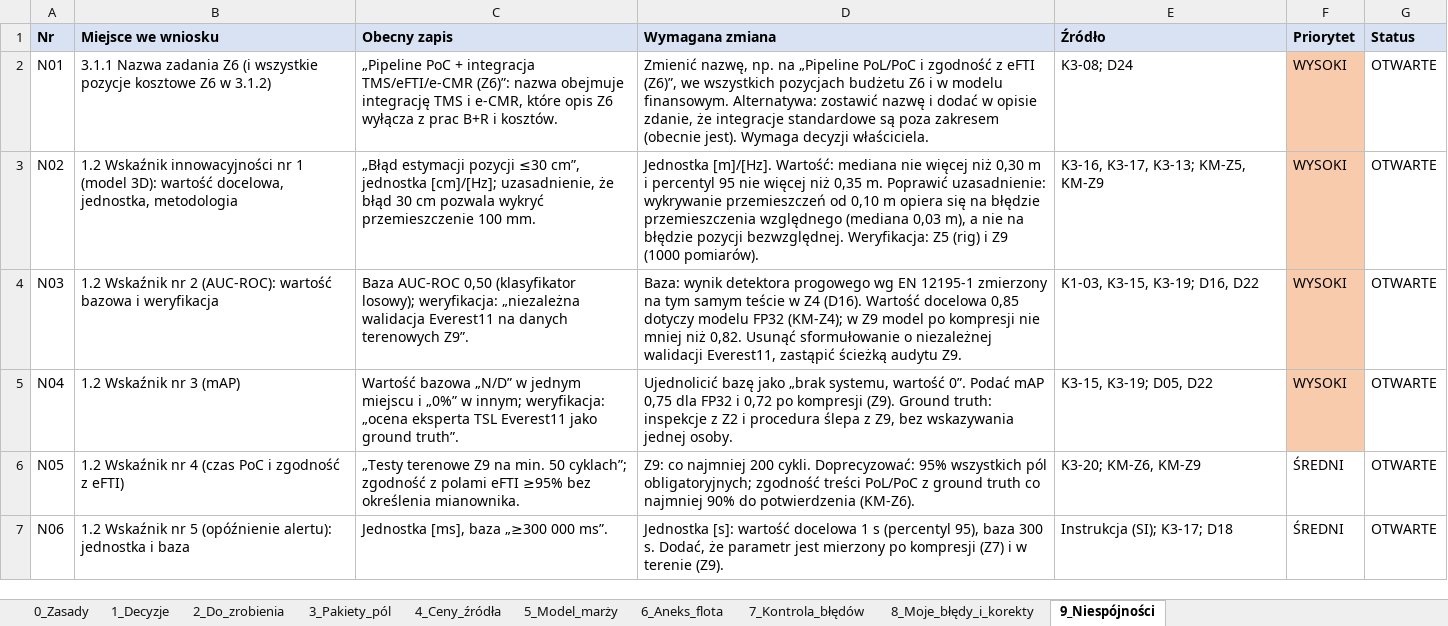
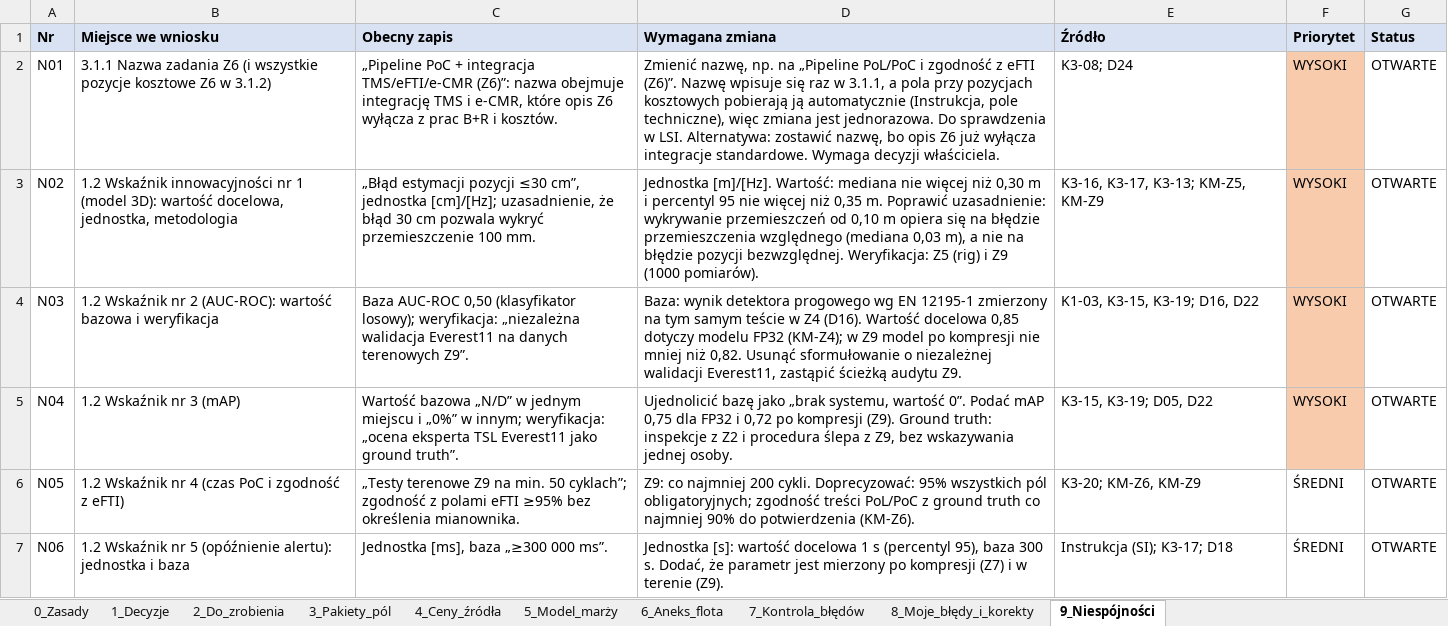
Before and after one commit to retajczyke/smart, an Excel workbook: CargoDT_plan_pracy_i_rejestr_decyzji.xlsx, sheet 9_Niespójności, drawn as a sheet; only a part is shown; values as stored, in another font and other column widths than the file's, no borders; the diff names each change by its address in the sheet, - before the commit and + after, or states it on an @@ line.

```diff
--- a/CargoDT_plan_pracy_i_rejestr_decyzji.xlsx (sheet 9_Niespójności)
+++ b/CargoDT_plan_pracy_i_rejestr_decyzji.xlsx (sheet 9_Niespójności)
-D2 (Wymagana zmiana): …z eFTI (Z6)”, we wszystkich pozycjach budżetu Z6 i w modelu finansowym. Alternatywa: zostawić nazwę i dodać w opisie zdanie, że integracje standardowe są poza zakresem (obecnie jest). Wymaga decyzji…
+D2 (Wymagana zmiana): …z eFTI (Z6)”. Nazwę wpisuje się raz w 3.1.1, a pola przy pozycjach kosztowych pobierają ją automatycznie (Instrukcja, pole techniczne), więc zmiana jest jednorazowa. Do sprawdzenia w LSI. Alternatywa: zostawić nazwę, bo opis Z6 już wyłącza integracje standardowe. Wymaga decyzji…
```
Also changed, not shown: sheet 1_Decyzje, 1 other file.
